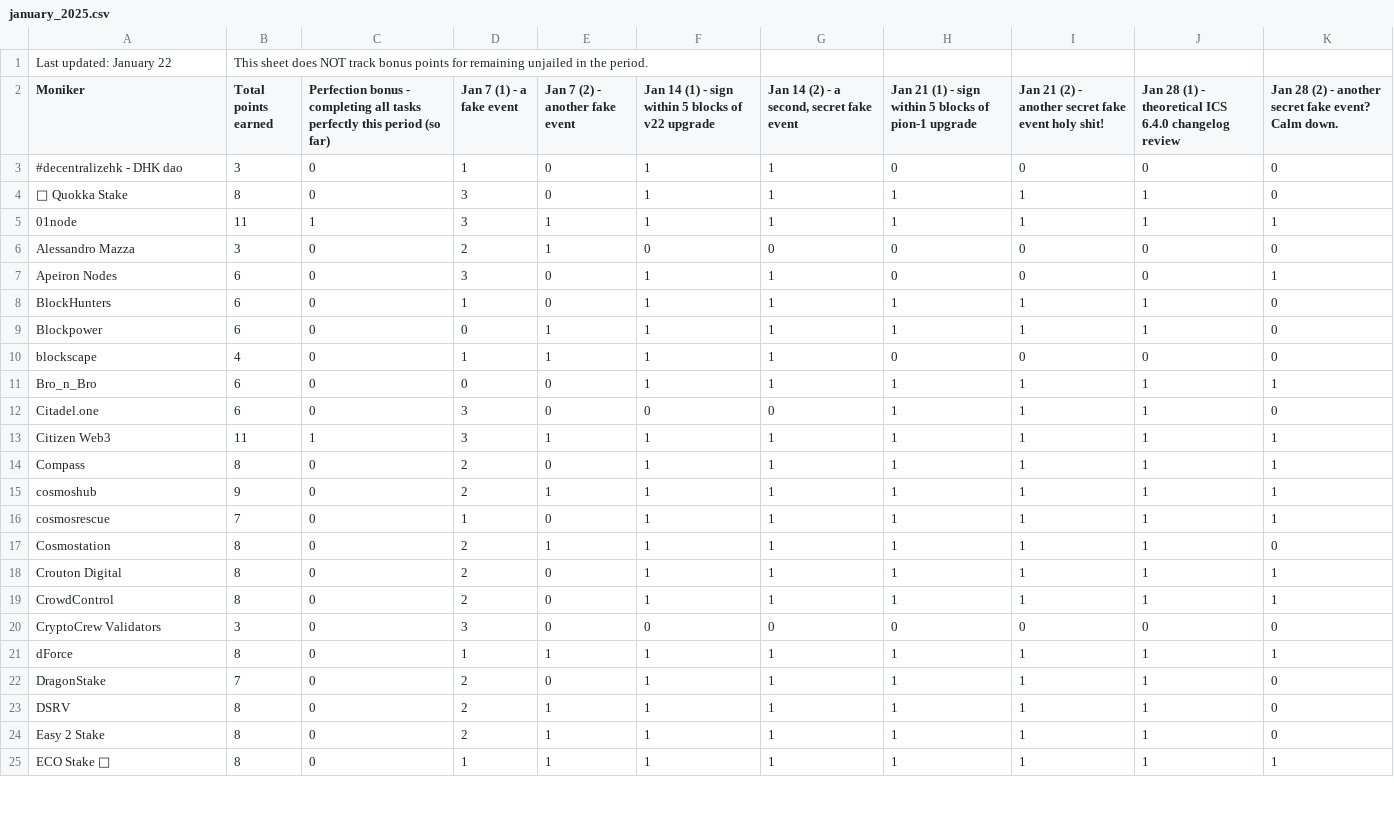
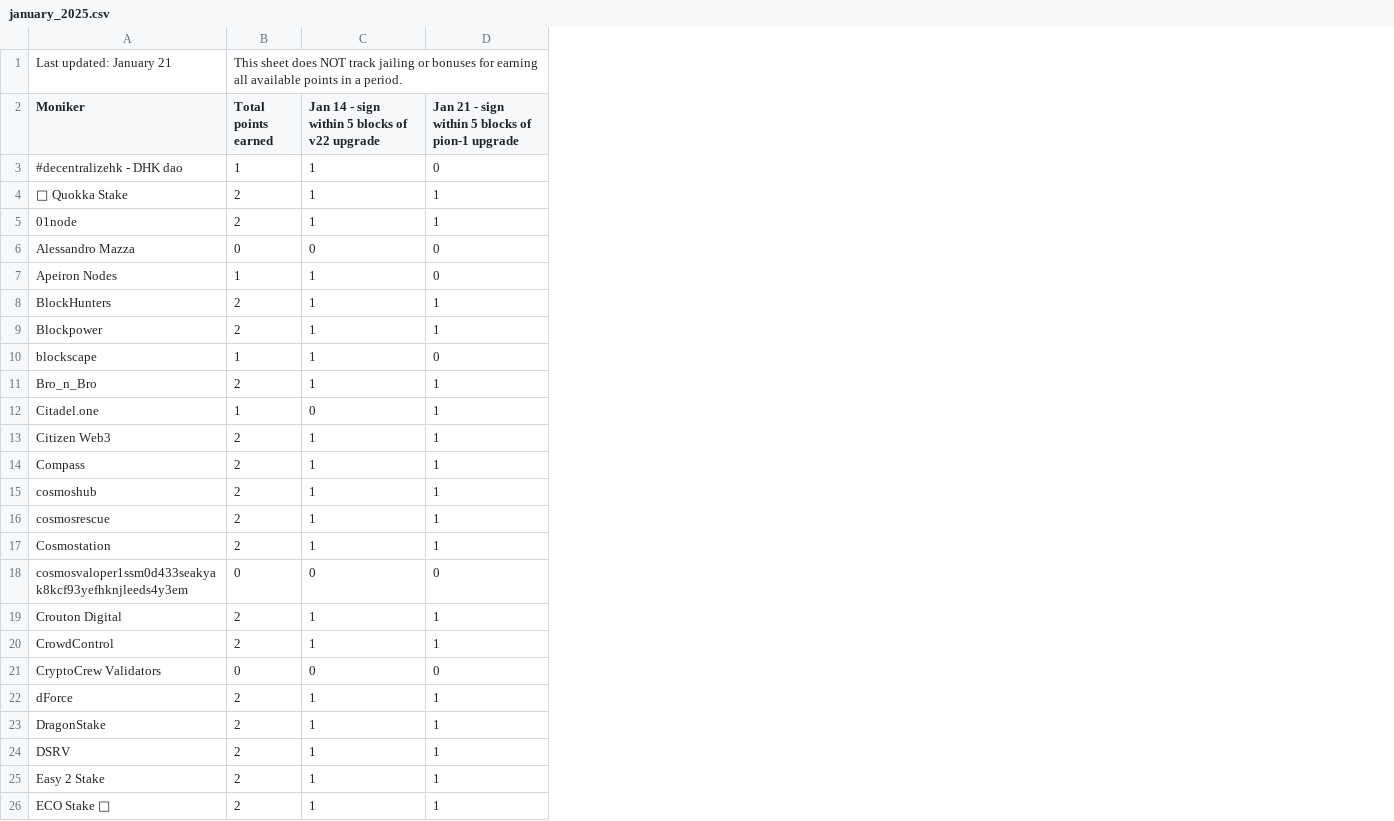
Before and after one commit to hyphacoop/site-for-TIP-data, a CSV file: data/january_2025.csv, drawn as a sheet; only a part is shown; removed rows and columns are numbered as before the commit, all else as after; the diff covers the shown part only; the diff names each change by its address in the sheet, - before the commit and + after, or states it on an @@ line.

```diff
--- a/data/january_2025.csv
+++ b/data/january_2025.csv
-column C, rows 2-25: Perfection bonus - completing all tasks perfectly this period (so far) | 0 | 0 | 1 | 0 | 0 | 0 | 0 | 0 | 0 | 0 | 1 | 0 | 0 | 0 | 0 | 0 | 0 | 0 | 0 | 0 | 0 | 0 | 0
-column D (Jan 7 (1) - a fake event), rows 3-25: 1 | 3 | 3 | 2 | 3 | 1 | 0 | 1 | 0 | 3 | 3 | 2 | 2 | 1 | 2 | 2 | 2 | 3 | 1 | 2 | 2 | 2 | 1
-column E (Jan 7 (2) - another fake event), rows 3-25: 0 | 0 | 1 | 1 | 0 | 0 | 1 | 1 | 0 | 0 | 1 | 0 | 1 | 0 | 1 | 0 | 0 | 0 | 1 | 0 | 1 | 1 | 1
-column H, rows 2-25: Jan 21 (1) - sign within 5 blocks of pion-1 upgrade | 0 | 1 | 1 | 0 | 0 | 1 | 1 | 0 | 1 | 1 | 1 | 1 | 1 | 1 | 1 | 1 | 1 | 0 | 1 | 1 | 1 | 1 | 1
-column I, rows 2-25: Jan 21 (2) - another secret fake event holy shit! | 0 | 1 | 1 | 0 | 0 | 1 | 1 | 0 | 1 | 1 | 1 | 1 | 1 | 1 | 1 | 1 | 1 | 0 | 1 | 1 | 1 | 1 | 1
-column J, rows 2-25: Jan 28 (1) - theoretical ICS 6.4.0 changelog review | 0 | 1 | 1 | 0 | 0 | 1 | 1 | 0 | 1 | 1 | 1 | 1 | 1 | 1 | 1 | 1 | 1 | 0 | 1 | 1 | 1 | 1 | 1
-column K, rows 2-25: Jan 28 (2) - another secret fake event? Calm down. | 0 | 0 | 1 | 0 | 1 | 0 | 0 | 0 | 1 | 0 | 1 | 1 | 1 | 1 | 0 | 1 | 1 | 0 | 1 | 0 | 0 | 0 | 1
-A1 (Moniker): Last updated: January 22
+A1 (Moniker): Last updated: January 21
-B1 (Total points earned): …NOT track bonus points for remaining unjailed in the period.
+B1 (Total points earned): …NOT track jailing or bonuses for earning all available points in a period.
-C2: Jan 14 (1) - sign…
+C2: Jan 14 - sign…
-D2: Jan 14 (2) - a second, secret fake event
+D2: Jan 21 - sign within 5 blocks of pion-1 upgrade
-B3 (Total points earned): 3
+B3 (Total points earned): 1
-D3: 1
+D3: 0
-B4 (Total points earned): 8
+B4 (Total points earned): 2
-B5 (Total points earned): 11
+B5 (Total points earned): 2
-B6 (Total points earned): 3
+B6 (Total points earned): 0
-B7 (Total points earned): 6
+B7 (Total points earned): 1
-D7: 1
+D7: 0
-B8:B9 (Total points earned): 6
+B8:B9 (Total points earned): 2
-B10 (Total points earned): 4
+B10 (Total points earned): 1
-D10: 1
+D10: 0
-B11 (Total points earned): 6
+B11 (Total points earned): 2
-B12 (Total points earned): 6
+B12 (Total points earned): 1
-D12: 0
+D12: 1
-B13 (Total points earned): 11
+B13 (Total points earned): 2
-B14 (Total points earned): 8
+B14 (Total points earned): 2
-B15 (Total points earned): 9
+B15 (Total points earned): 2
-B16 (Total points earned): 7
+B16 (Total points earned): 2
-B17 (Total points earned): 8
+B17 (Total points earned): 2
+row 18: cosmosvaloper1ssm0d433seakyak8kcf93yefhknjleeds4y3em | 0 | 0 | 0
-B19:B20 (Total points earned): 8
+B19:B20 (Total points earned): 2
-B21 (Total points earned): 3
+B21 (Total points earned): 0
-B22 (Total points earned): 8
+B22 (Total points earned): 2
-B23 (Total points earned): 7
+B23 (Total points earned): 2
-B24:B26 (Total points earned): 8
+B24:B26 (Total points earned): 2
```
Also changed, not shown: 1 removed row and 45 edited cells elsewhere in this file, 5 other files.
